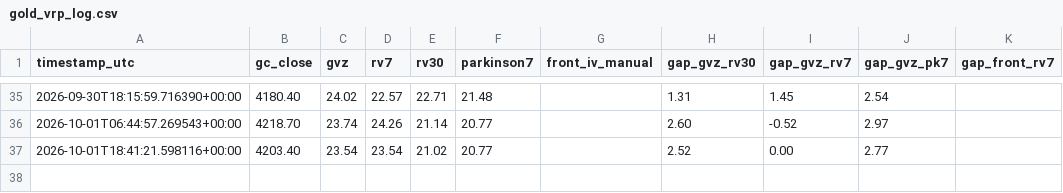
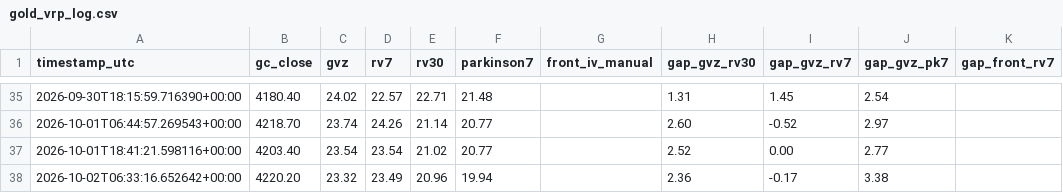
Before and after one commit to wayurin88/gold-vrp-monitor-, a CSV file: gold_vrp_log.csv, drawn as a sheet; only a part is shown, gaps mark what is left out; the diff names each change by its address in the sheet, - before the commit and + after, or states it on an @@ line.

```diff
--- a/gold_vrp_log.csv
+++ b/gold_vrp_log.csv
+row 38: 2026-10-02T06:33:16.652642+00:00 | 4220.20 | 23.32 | 23.49 | 20.96 | 19.94 |  | 2.36 | -0.17 | 3.38
```
